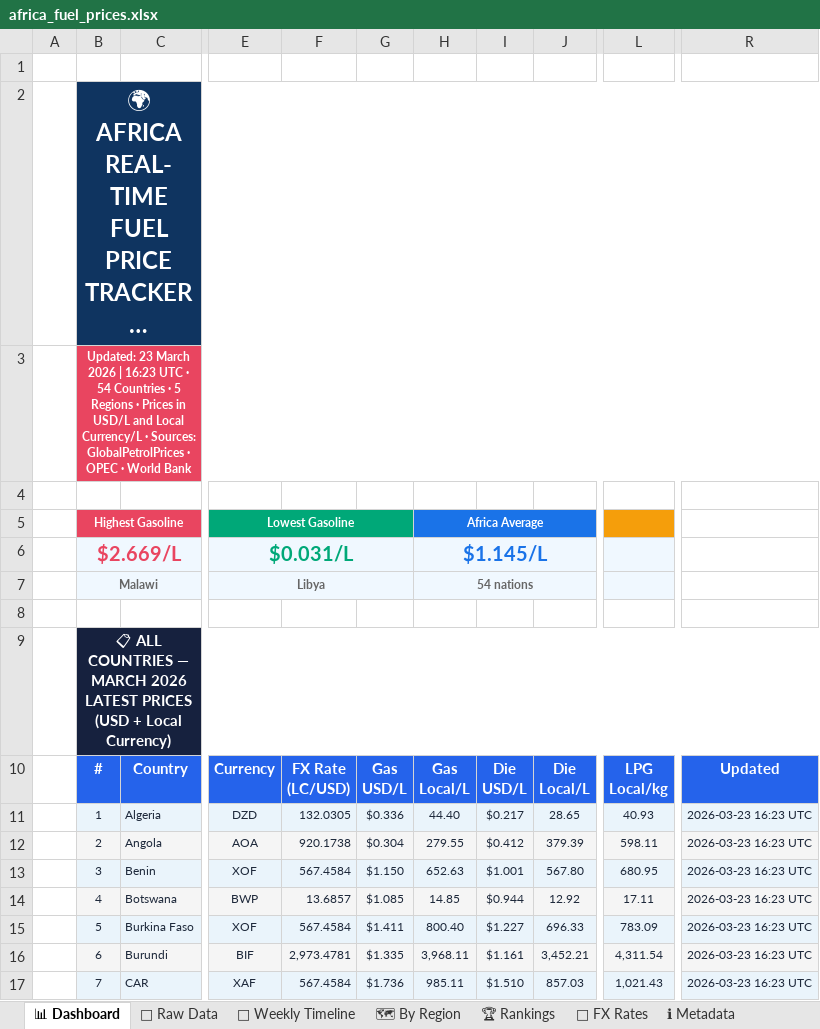
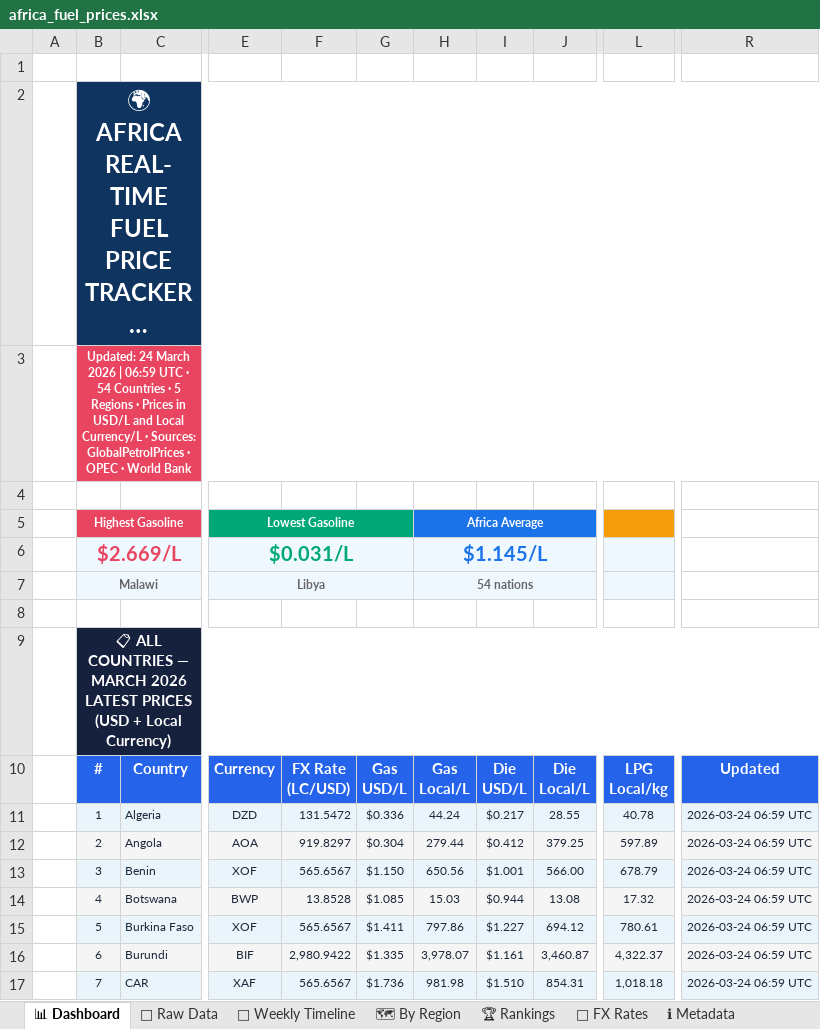
Before and after one commit to Data-Innovation-For-Africa/africa-fuel-tracker, an Excel workbook: docs/africa_fuel_prices.xlsx, sheet 📊 Dashboard, drawn as a sheet; only a part is shown, gaps mark what is left out; long unchanged cells end in …; values as stored, in another font and other column widths than the file's, no borders; the diff covers the shown part only; the diff names each change by its address in the sheet, - before the commit and + after, or states it on an @@ line.

```diff
--- a/docs/africa_fuel_prices.xlsx (sheet 📊 Dashboard)
+++ b/docs/africa_fuel_prices.xlsx (sheet 📊 Dashboard)
-B3: Updated: 23 March 2026 | 16:23 UTC ·…
+B3: Updated: 24 March 2026 | 06:59 UTC ·…
-F11: 132.0305
+F11: 131.5472
-H11: 44.40
+H11: 44.24
-J11: 28.65
+J11: 28.55
-L11: 40.93
+L11: 40.78
-R11:R17: 2026-03-23 16:23 UTC
+R11:R17: 2026-03-24 06:59 UTC
-F12: 920.1738
+F12: 919.8297
-H12: 279.55
+H12: 279.44
-J12: 379.39
+J12: 379.25
-L12: 598.11
+L12: 597.89
-F13: 567.4584
+F13: 565.6567
-H13: 652.63
+H13: 650.56
-J13: 567.80
+J13: 566.00
-L13: 680.95
+L13: 678.79
-F14: 13.6857
+F14: 13.8528
-H14: 14.85
+H14: 15.03
-J14: 12.92
+J14: 13.08
-L14: 17.11
+L14: 17.32
-F15: 567.4584
+F15: 565.6567
-H15: 800.40
+H15: 797.86
-J15: 696.33
+J15: 694.12
-L15: 783.09
+L15: 780.61
-F16: 2,973.4781
+F16: 2,980.9422
-H16: 3,968.11
+H16: 3,978.07
-J16: 3,452.21
+J16: 3,460.87
-L16: 4,311.54
+L16: 4,322.37
-F17: 567.4584
+F17: 565.6567
-H17: 985.11
+H17: 981.98
-J17: 857.03
+J17: 854.31
-L17: 1,021.43
+L17: 1,018.18
```
Also changed, not shown: 165 edited cells elsewhere in this sheet, sheet 📁 Raw Data, sheet 🗺 By Region, sheet 📅 Weekly Timeline, sheet 💱 FX Rates, sheet 🏆 Rankings, sheet ℹ Metadata, 3 other files.
